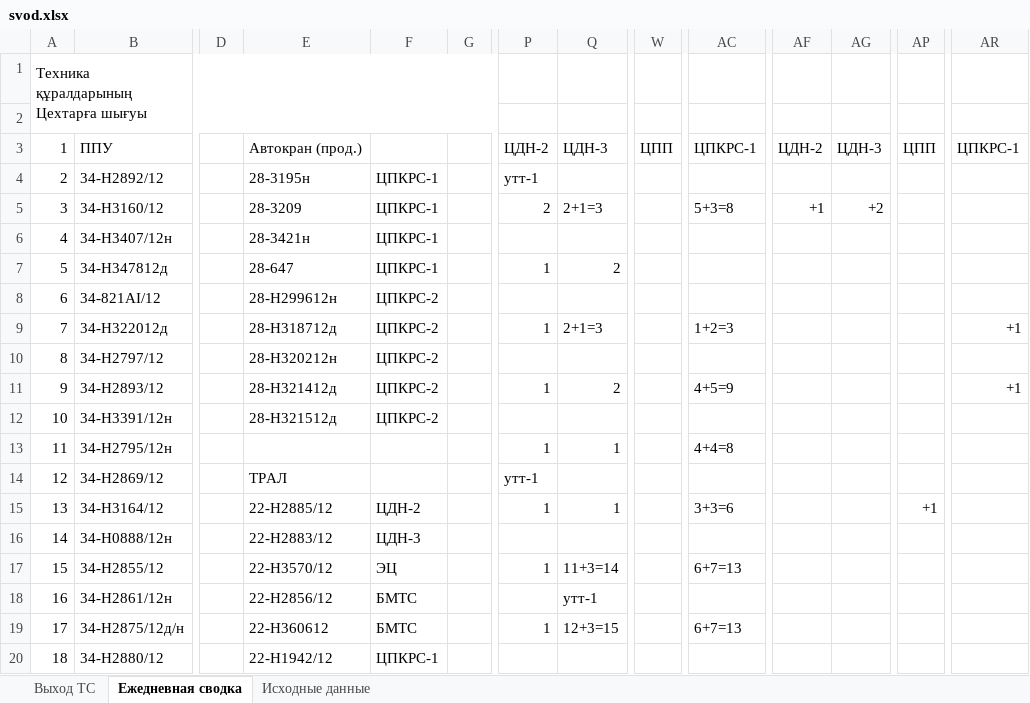
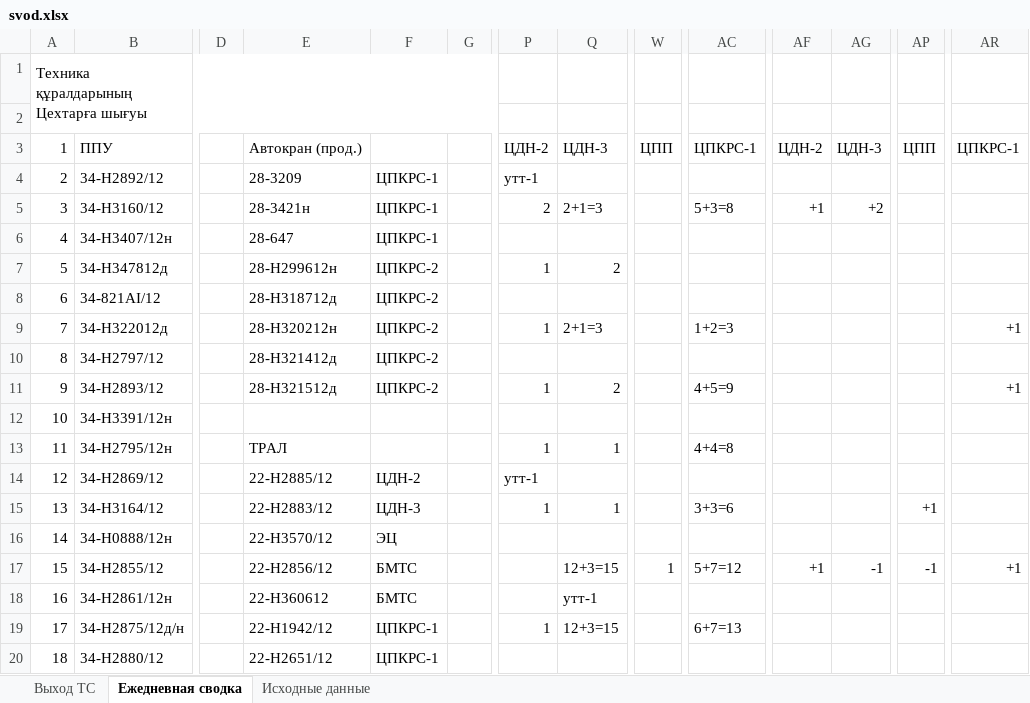
Before and after one commit to aura2889/summary, an Excel workbook: archive/2026-10-27/svod.xlsx, sheet Ежедневная сводка, drawn as a sheet; only a part is shown, gaps mark what is left out; values as stored, in another font and other column widths than the file's, no cell formats; the diff covers the shown part only; the diff names each change by its address in the sheet, - before the commit and + after, or states it on an @@ line.

```diff
--- a/archive/2026-10-27/svod.xlsx (sheet Ежедневная сводка)
+++ b/archive/2026-10-27/svod.xlsx (sheet Ежедневная сводка)
-E4: 28-3195н
+E4: 28-3209
-E5: 28-3209
+E5: 28-3421н
-E6: 28-3421н
+E6: 28-647
-E7: 28-647
+E7: 28-H299612н
-F7: ЦПКРС-1
+F7: ЦПКРС-2
-E8: 28-H299612н
+E8: 28-H318712д
-E9: 28-H318712д
+E9: 28-H320212н
-E10: 28-H320212н
+E10: 28-H321412д
-E11: 28-H321412д
+E11: 28-Н321512д
-E12: 28-Н321512д
+E12: (empty)
-F12: ЦПКРС-2
+F12: (empty)
-E13: (empty)
+E13: ТРАЛ
-E14: ТРАЛ
+E14: 22-H2885/12
-F14: (empty)
+F14: ЦДН-2
-E15: 22-H2885/12
+E15: 22-H2883/12
-F15: ЦДН-2
+F15: ЦДН-3
-E16: 22-H2883/12
+E16: 22-H3570/12
-F16: ЦДН-3
+F16: ЭЦ
-E17: 22-H3570/12
+E17: 22-H2856/12
-F17: ЭЦ
+F17: БМТС
-P17: 1
+P17: (empty)
-Q17: 11+3=14
+Q17: 12+3=15
-W17: (empty)
+W17: 1
-AC17: 6+7=13
+AC17: 5+7=12
-AF17: (empty)
+AF17: +1
-AG17: (empty)
+AG17: -1
-AP17: (empty)
+AP17: -1
-AR17: (empty)
+AR17: +1
-E18: 22-H2856/12
+E18: 22-H360612
-E19: 22-H360612
+E19: 22-H1942/12
-F19: БМТС
+F19: ЦПКРС-1
-E20: 22-H1942/12
+E20: 22-H2651/12
```
Also changed, not shown: 3 added rows, 3 removed rows, 156 edited cells and row numbers in column A elsewhere in this sheet, sheet Исходные данные, sheet Выход ТС, cell formats, formulas that keep their value, raw/D3.xlsx, 6 other files.
